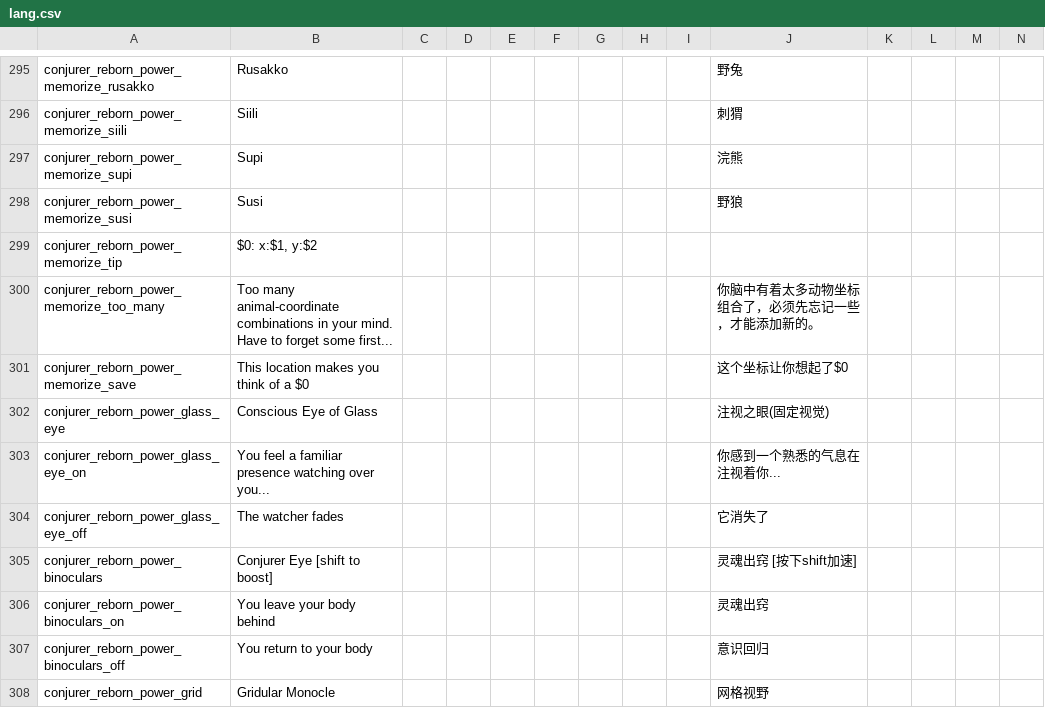
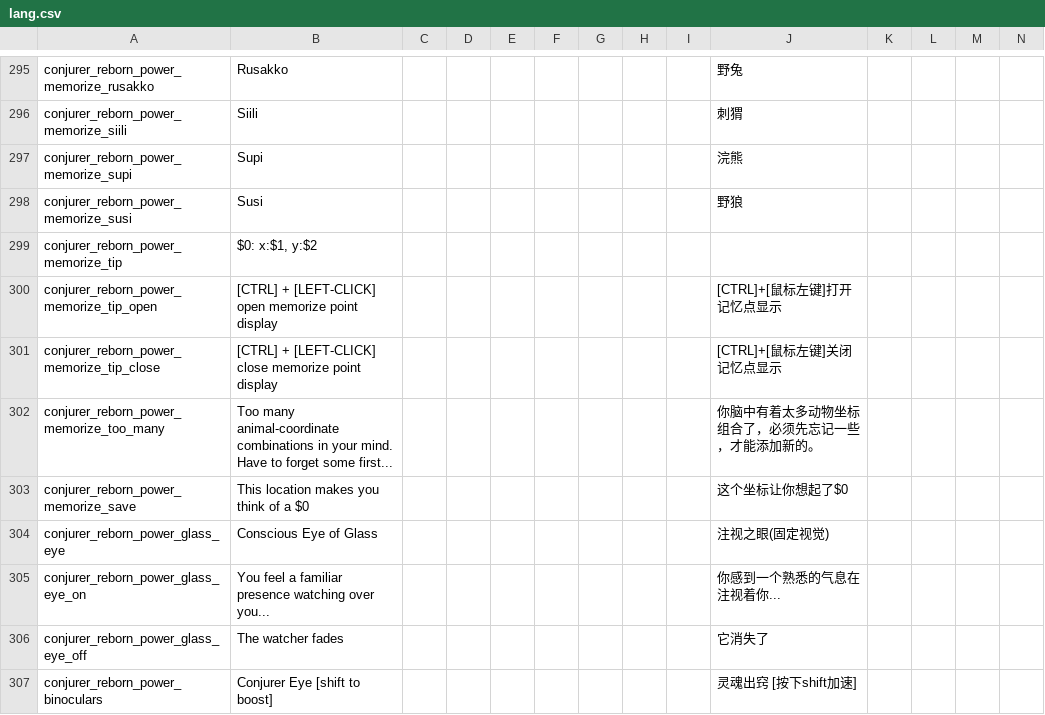
Before and after one commit to KagiamamaHIna/conjurer_reborn, a CSV file: files/lang/lang.csv, drawn as a sheet; only a part is shown, gaps mark what is left out; the shorter side is filled out with more unchanged rows; rows hold the shown columns only; the diff names each change by its address in the sheet, - before the commit and + after, or states it on an @@ line.

```diff
--- a/files/lang/lang.csv
+++ b/files/lang/lang.csv
+row 300: conjurer_reborn_power_memorize_tip_open | [CTRL] + [LEFT-CLICK] open memorize point display |  |  |  |  |  |  |  | [CTRL]+[鼠标左键]打开记忆点显示
+row 301: conjurer_reborn_power_memorize_tip_close | [CTRL] + [LEFT-CLICK] close memorize point display |  |  |  |  |  |  |  | [CTRL]+[鼠标左键]关闭记忆点显示
```
Also changed, not shown: 4 other files.
